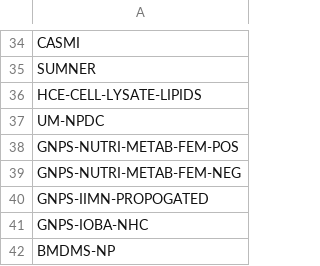
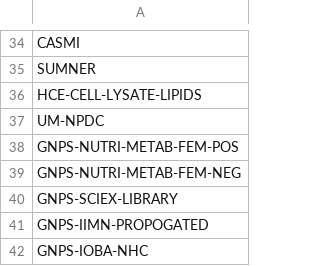
Before and after one commit to Wang-Bioinformatics-Lab/GNPS_ExternalStructureProxy, a TSV file: library_names.tsv, drawn as a sheet; only a part is shown, gaps mark what is left out; the shorter side is filled out with more unchanged rows.

Commit message:
adding library

```diff
--- a/library_names.tsv
+++ b/library_names.tsv
@@ -39,2 +39,3 @@ GNPS-NUTRI-METAB-FEM-POS
 GNPS-NUTRI-METAB-FEM-NEG
+GNPS-SCIEX-LIBRARY
 GNPS-IIMN-PROPOGATED
```
